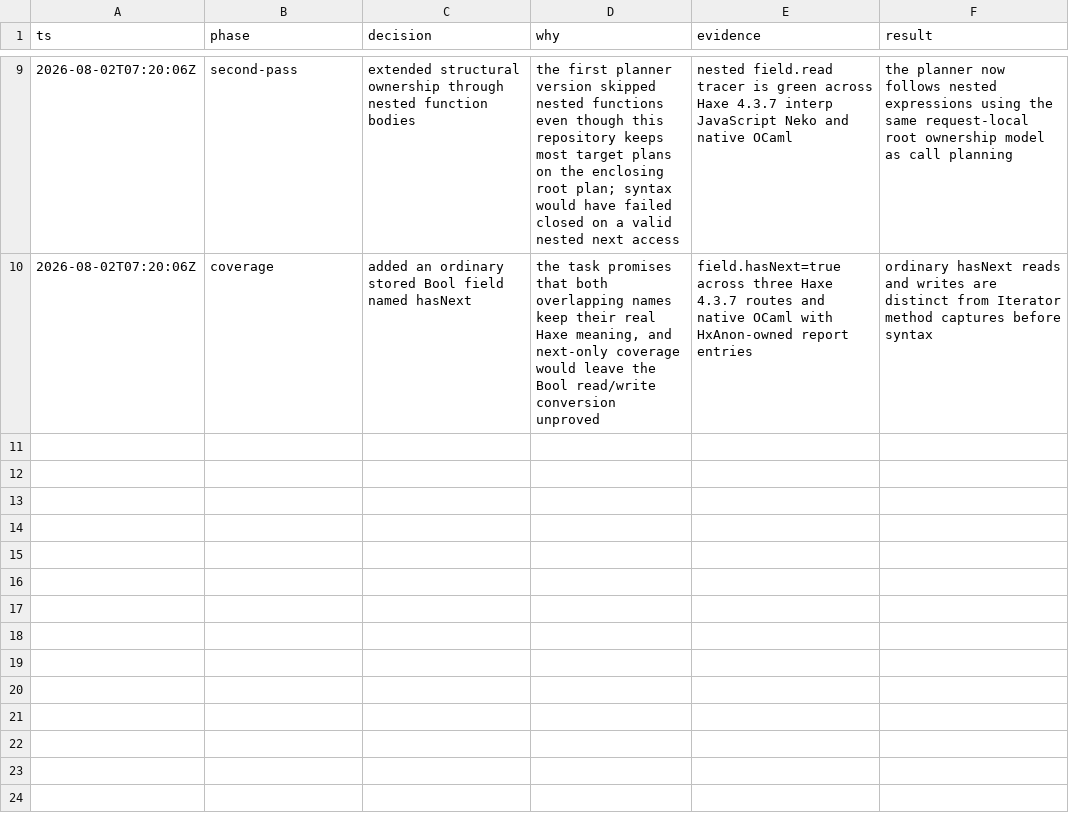
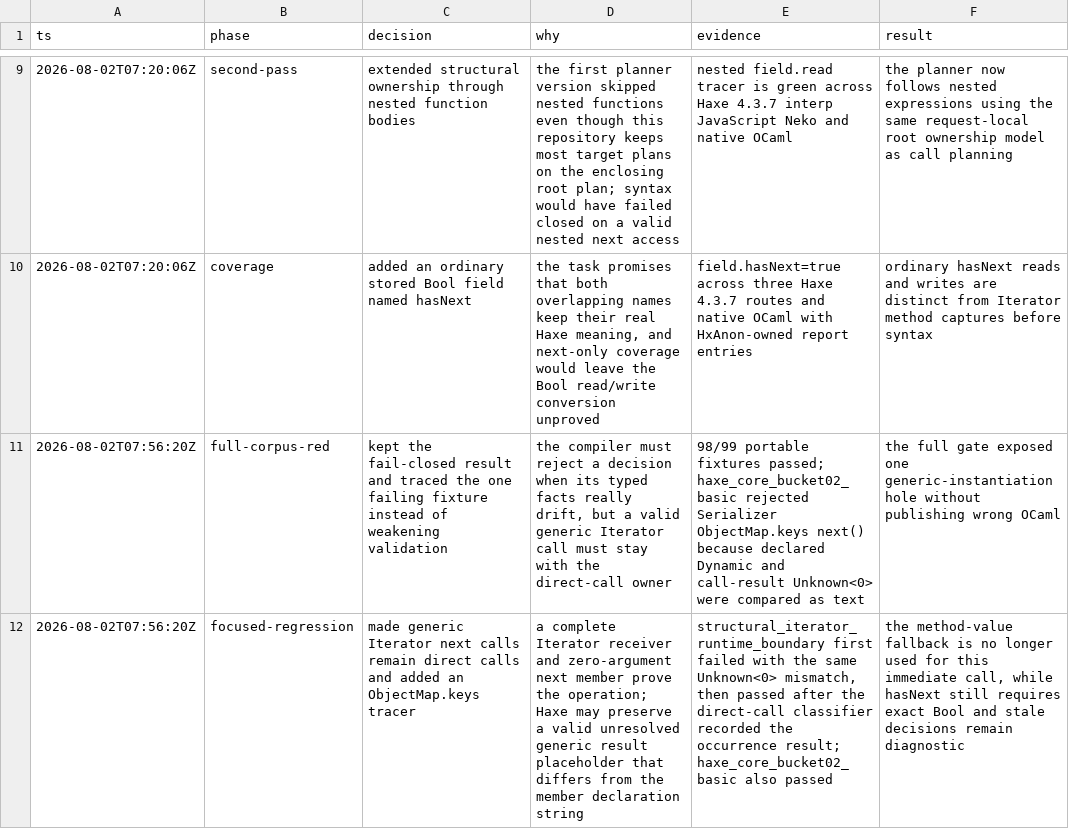
Before and after one commit to fullofcaffeine/hxhx, a TSV file: .audit/haxe_ocaml-0uwin.20-audit-2026-08-02.tsv, drawn as a sheet; only a part is shown, gaps mark what is left out; the diff names each change by its address in the sheet, - before the commit and + after, or states it on an @@ line.

Commit message:
fix(reflaxe-ocaml): keep generic iterator calls direct
Haxe can type a generated Iterator.next() call with a temporary generic
placeholder even when the Iterator member declaration says Dynamic. The old
comparison treated those two type descriptions as contradictory, so the call
fell through to method-value handling and was later rejected as stale.

Recognize next() from the complete Iterator receiver and zero-argument member,
then preserve the result type from the actual call occurrence. hasNext()
remains stricter because both its declaration and call result must be Bool.

The stale-decision diagnostic now reports the exact source location and typed
fact that disagreed. A focused ObjectMap.keys() loop failed for the intended
reason before the fix and now passes, as does the original Haxe Serializer
fixture. The complete portable corpus will be rerun before closing the Bead.

```diff
--- a/.audit/haxe_ocaml-0uwin.20-audit-2026-08-02.tsv
+++ b/.audit/haxe_ocaml-0uwin.20-audit-2026-08-02.tsv
+row 11: 2026-08-02T07:56:20Z | full-corpus-red | kept the fail-closed result and traced the one failing fixture instead of weakening validation | the compiler must reject a decision when its typed facts really drift, but a valid generic Iterator call must stay with the direct-call owner | 98/99 portable fixtures passed; haxe_core_bucket02_basic rejected Serializer ObjectMap.keys next() because declared Dynamic and call-result Unknown<0> were compared as text | the full gate exposed one generic-instantiation hole without publishing wrong OCaml
+row 12: 2026-08-02T07:56:20Z | focused-regression | made generic Iterator next calls remain direct calls and added an ObjectMap.keys tracer | a complete Iterator receiver and zero-argument next member prove the operation; Haxe may preserve a valid unresolved generic result placeholder that differs from the member declaration string | structural_iterator_runtime_boundary first failed with the same Unknown<0> mismatch, then passed after the direct-call classifier recorded the occurrence result; haxe_core_bucket02_basic also passed | the method-value fallback is no longer used for this immediate call, while hasNext still requires exact Bool and stale decisions remain diagnostic
```
Also changed, not shown: 4 other files.
